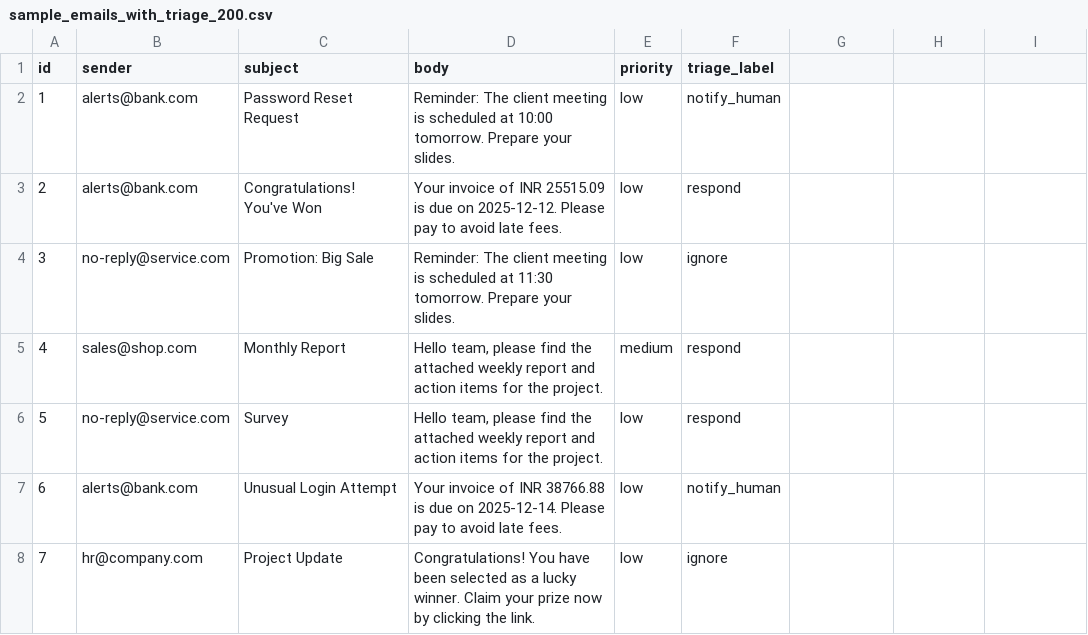
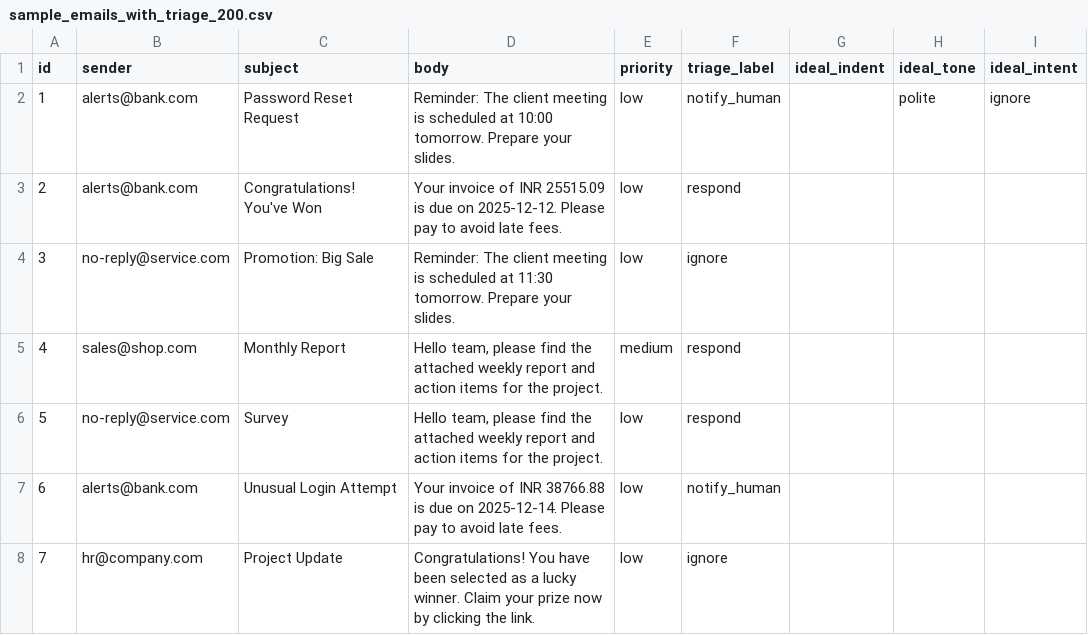
Before and after one commit to springboardmentor74219x/infosys-langgraph-email-assistant-group2, a CSV file: data/sample_emails_with_triage_200.csv, drawn as a sheet; only a part is shown; the diff names each change by its address in the sheet, - before the commit and + after, or states it on an @@ line.

Commit message:
Completed Milestone-1 LangGraph Email Assistant

```diff
--- a/data/sample_emails_with_triage_200.csv
+++ b/data/sample_emails_with_triage_200.csv
-G1: (empty)
+G1: ideal_indent
-H1: (empty)
+H1: ideal_tone
-I1: (empty)
+I1: ideal_intent
-H2 (ideal_tone): (empty)
+H2 (ideal_tone): polite
-I2 (ideal_intent): (empty)
+I2 (ideal_intent): ignore
```
Also changed, not shown: 8 other files.
